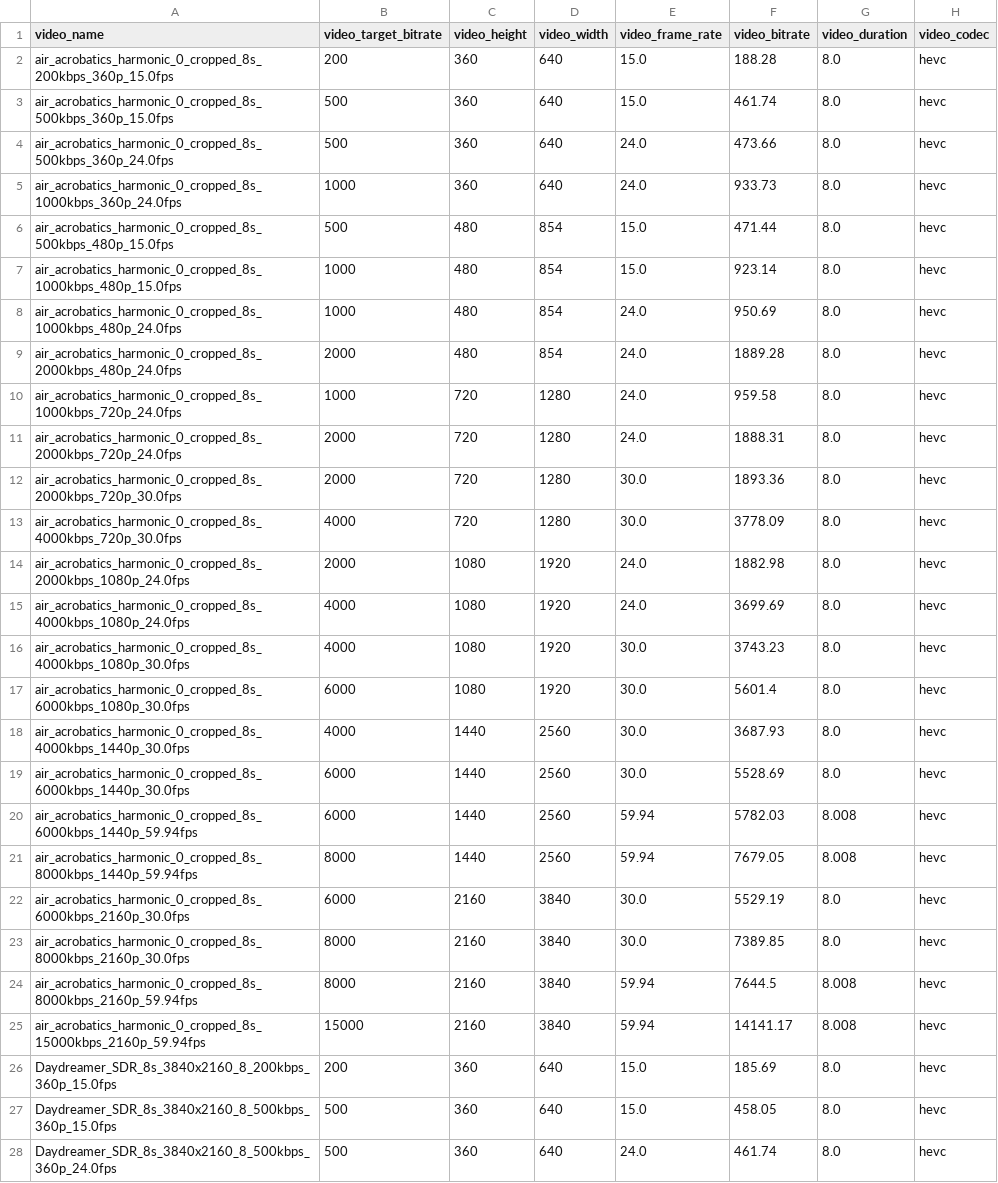
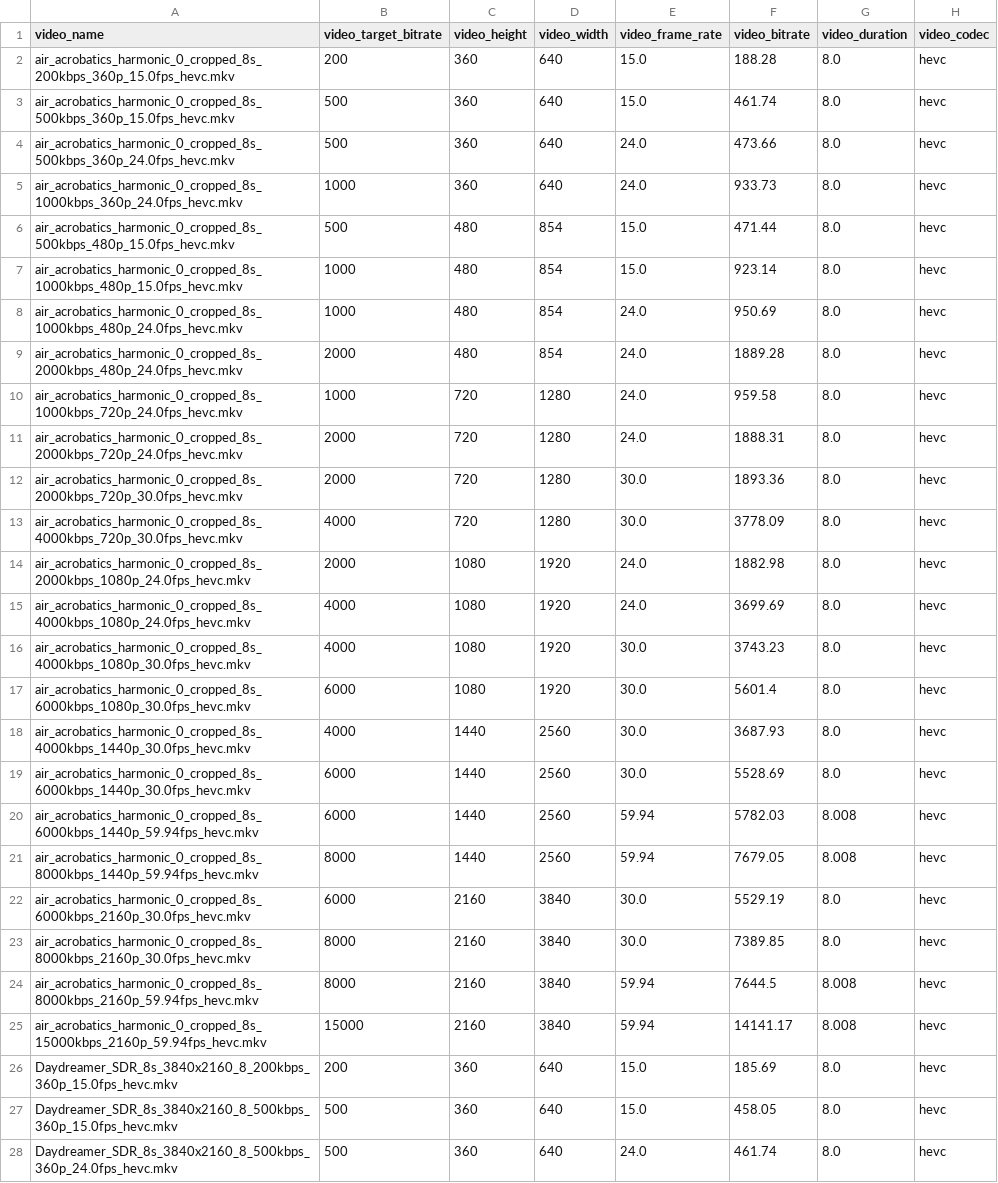
Before and after one commit to Telecommunication-Telemedia-Assessment/AVT-VQDB-UHD-1, a CSV file: test_4/metadata.csv, drawn as a sheet; only a part is shown; the diff covers the shown part only.

```diff
--- a/test_4/metadata.csv
+++ b/test_4/metadata.csv
@@ -1,28 +1,28 @@
 video_name,video_target_bitrate,video_height,video_width,video_frame_rate,video_bitrate,video_duration,video_codec
-air_acrobatics_harmonic_0_cropped_8s_200kbps_360p_15.0fps,200,360,640,15.0,188.28,8.0,hevc
-air_acrobatics_harmonic_0_cropped_8s_500kbps_360p_15.0fps,500,360,640,15.0,461.74,8.0,hevc
-air_acrobatics_harmonic_0_cropped_8s_500kbps_360p_24.0fps,500,360,640,24.0,473.66,8.0,hevc
-air_acrobatics_harmonic_0_cropped_8s_1000kbps_360p_24.0fps,1000,360,640,24.0,933.73,8.0,hevc
-air_acrobatics_harmonic_0_cropped_8s_500kbps_480p_15.0fps,500,480,854,15.0,471.44,8.0,hevc
-air_acrobatics_harmonic_0_cropped_8s_1000kbps_480p_15.0fps,1000,480,854,15.0,923.14,8.0,hevc
-air_acrobatics_harmonic_0_cropped_8s_1000kbps_480p_24.0fps,1000,480,854,24.0,950.69,8.0,hevc
-air_acrobatics_harmonic_0_cropped_8s_2000kbps_480p_24.0fps,2000,480,854,24.0,1889.28,8.0,hevc
-air_acrobatics_harmonic_0_cropped_8s_1000kbps_720p_24.0fps,1000,720,1280,24.0,959.58,8.0,hevc
-air_acrobatics_harmonic_0_cropped_8s_2000kbps_720p_24.0fps,2000,720,1280,24.0,1888.31,8.0,hevc
-air_acrobatics_harmonic_0_cropped_8s_2000kbps_720p_30.0fps,2000,720,1280,30.0,1893.36,8.0,hevc
-air_acrobatics_harmonic_0_cropped_8s_4000kbps_720p_30.0fps,4000,720,1280,30.0,3778.09,8.0,hevc
-air_acrobatics_harmonic_0_cropped_8s_2000kbps_1080p_24.0fps,2000,1080,1920,24.0,1882.98,8.0,hevc
-air_acrobatics_harmonic_0_cropped_8s_4000kbps_1080p_24.0fps,4000,1080,1920,24.0,3699.69,8.0,hevc
-air_acrobatics_harmonic_0_cropped_8s_4000kbps_1080p_30.0fps,4000,1080,1920,30.0,3743.23,8.0,hevc
-air_acrobatics_harmonic_0_cropped_8s_6000kbps_1080p_30.0fps,6000,1080,1920,30.0,5601.4,8.0,hevc
-air_acrobatics_harmonic_0_cropped_8s_4000kbps_1440p_30.0fps,4000,1440,2560,30.0,3687.93,8.0,hevc
-air_acrobatics_harmonic_0_cropped_8s_6000kbps_1440p_30.0fps,6000,1440,2560,30.0,5528.69,8.0,hevc
-air_acrobatics_harmonic_0_cropped_8s_6000kbps_1440p_59.94fps,6000,1440,2560,59.94,5782.03,8.008,hevc
-air_acrobatics_harmonic_0_cropped_8s_8000kbps_1440p_59.94fps,8000,1440,2560,59.94,7679.05,8.008,hevc
-air_acrobatics_harmonic_0_cropped_8s_6000kbps_2160p_30.0fps,6000,2160,3840,30.0,5529.19,8.0,hevc
-air_acrobatics_harmonic_0_cropped_8s_8000kbps_2160p_30.0fps,8000,2160,3840,30.0,7389.85,8.0,hevc
-air_acrobatics_harmonic_0_cropped_8s_8000kbps_2160p_59.94fps,8000,2160,3840,59.94,7644.5,8.008,hevc
-air_acrobatics_harmonic_0_cropped_8s_15000kbps_2160p_59.94fps,15000,2160,3840,59.94,14141.17,8.008,hevc
-Daydreamer_SDR_8s_3840x2160_8_200kbps_360p_15.0fps,200,360,640,15.0,185.69,8.0,hevc
-Daydreamer_SDR_8s_3840x2160_8_500kbps_360p_15.0fps,500,360,640,15.0,458.05,8.0,hevc
-Daydreamer_SDR_8s_3840x2160_8_500kbps_360p_24.0fps,500,360,640,24.0,461.74,8.0,hevc
+air_acrobatics_harmonic_0_cropped_8s_200kbps_360p_15.0fps_hevc.mkv,200,360,640,15.0,188.28,8.0,hevc
+air_acrobatics_harmonic_0_cropped_8s_500kbps_360p_15.0fps_hevc.mkv,500,360,640,15.0,461.74,8.0,hevc
+air_acrobatics_harmonic_0_cropped_8s_500kbps_360p_24.0fps_hevc.mkv,500,360,640,24.0,473.66,8.0,hevc
+air_acrobatics_harmonic_0_cropped_8s_1000kbps_360p_24.0fps_hevc.mkv,1000,360,640,24.0,933.73,8.0,hevc
+air_acrobatics_harmonic_0_cropped_8s_500kbps_480p_15.0fps_hevc.mkv,500,480,854,15.0,471.44,8.0,hevc
+air_acrobatics_harmonic_0_cropped_8s_1000kbps_480p_15.0fps_hevc.mkv,1000,480,854,15.0,923.14,8.0,hevc
+air_acrobatics_harmonic_0_cropped_8s_1000kbps_480p_24.0fps_hevc.mkv,1000,480,854,24.0,950.69,8.0,hevc
+air_acrobatics_harmonic_0_cropped_8s_2000kbps_480p_24.0fps_hevc.mkv,2000,480,854,24.0,1889.28,8.0,hevc
+air_acrobatics_harmonic_0_cropped_8s_1000kbps_720p_24.0fps_hevc.mkv,1000,720,1280,24.0,959.58,8.0,hevc
+air_acrobatics_harmonic_0_cropped_8s_2000kbps_720p_24.0fps_hevc.mkv,2000,720,1280,24.0,1888.31,8.0,hevc
+air_acrobatics_harmonic_0_cropped_8s_2000kbps_720p_30.0fps_hevc.mkv,2000,720,1280,30.0,1893.36,8.0,hevc
+air_acrobatics_harmonic_0_cropped_8s_4000kbps_720p_30.0fps_hevc.mkv,4000,720,1280,30.0,3778.09,8.0,hevc
+air_acrobatics_harmonic_0_cropped_8s_2000kbps_1080p_24.0fps_hevc.mkv,2000,1080,1920,24.0,1882.98,8.0,hevc
+air_acrobatics_harmonic_0_cropped_8s_4000kbps_1080p_24.0fps_hevc.mkv,4000,1080,1920,24.0,3699.69,8.0,hevc
+air_acrobatics_harmonic_0_cropped_8s_4000kbps_1080p_30.0fps_hevc.mkv,4000,1080,1920,30.0,3743.23,8.0,hevc
+air_acrobatics_harmonic_0_cropped_8s_6000kbps_1080p_30.0fps_hevc.mkv,6000,1080,1920,30.0,5601.4,8.0,hevc
+air_acrobatics_harmonic_0_cropped_8s_4000kbps_1440p_30.0fps_hevc.mkv,4000,1440,2560,30.0,3687.93,8.0,hevc
+air_acrobatics_harmonic_0_cropped_8s_6000kbps_1440p_30.0fps_hevc.mkv,6000,1440,2560,30.0,5528.69,8.0,hevc
+air_acrobatics_harmonic_0_cropped_8s_6000kbps_1440p_59.94fps_hevc.mkv,6000,1440,2560,59.94,5782.03,8.008,hevc
+air_acrobatics_harmonic_0_cropped_8s_8000kbps_1440p_59.94fps_hevc.mkv,8000,1440,2560,59.94,7679.05,8.008,hevc
+air_acrobatics_harmonic_0_cropped_8s_6000kbps_2160p_30.0fps_hevc.mkv,6000,2160,3840,30.0,5529.19,8.0,hevc
+air_acrobatics_harmonic_0_cropped_8s_8000kbps_2160p_30.0fps_hevc.mkv,8000,2160,3840,30.0,7389.85,8.0,hevc
+air_acrobatics_harmonic_0_cropped_8s_8000kbps_2160p_59.94fps_hevc.mkv,8000,2160,3840,59.94,7644.5,8.008,hevc
+air_acrobatics_harmonic_0_cropped_8s_15000kbps_2160p_59.94fps_hevc.mkv,15000,2160,3840,59.94,14141.17,8.008,hevc
+Daydreamer_SDR_8s_3840x2160_8_200kbps_360p_15.0fps_hevc.mkv,200,360,640,15.0,185.69,8.0,hevc
+Daydreamer_SDR_8s_3840x2160_8_500kbps_360p_15.0fps_hevc.mkv,500,360,640,15.0,458.05,8.0,hevc
+Daydreamer_SDR_8s_3840x2160_8_500kbps_360p_24.0fps_hevc.mkv,500,360,640,24.0,461.74,8.0,hevc
```
Also changed, not shown: 165 edited cells elsewhere in this file, test_2/metadata.csv, test_2/mos_ci.csv, 9 other files.
